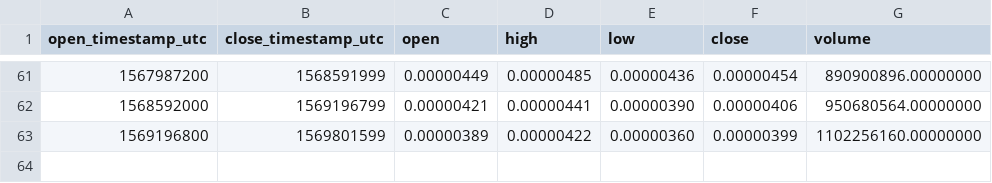
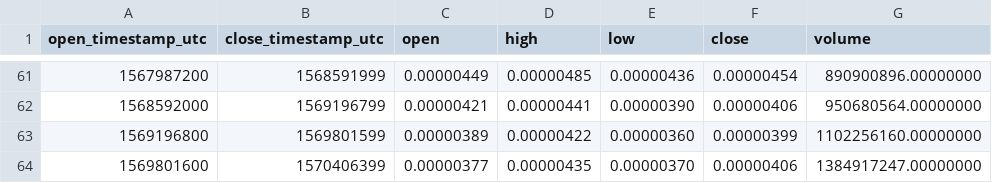
Before and after one commit to cryptobigbro/binance-HOTETH, a CSV file: binance-HOTETH-1w.csv, drawn as a sheet; only a part is shown, gaps mark what is left out.

```diff
--- a/binance-HOTETH-1w.csv
+++ b/binance-HOTETH-1w.csv
@@ -63 +63,2 @@ open_timestamp_utc,close_timestamp_utc,open,high,low,close,volume
 1569196800,1569801599,0.00000389,0.00000422,0.00000360,0.00000399,1102256160.00000000
+1569801600,1570406399,0.00000377,0.00000435,0.00000370,0.00000406,1384917247.00000000
```
Also changed, not shown: binance-HOTETH-1d.csv, binance-HOTETH-1h.csv.
